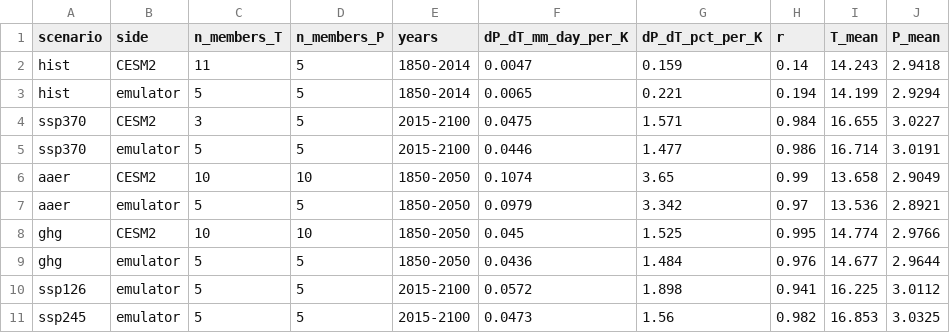
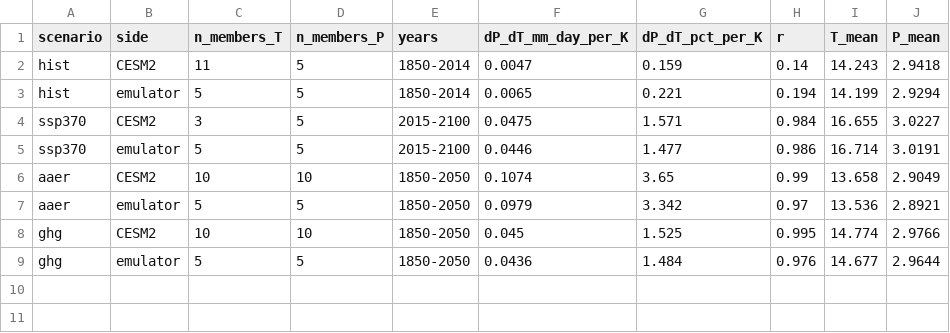
Before and after one commit to kallenordling/CESM2_emulator_from_lumi, a CSV file: plots/tp_scatter_ep0860.csv, drawn as a sheet.

```diff
--- a/plots/tp_scatter_ep0860.csv
+++ b/plots/tp_scatter_ep0860.csv
@@ -9,3 +9 @@ ghg,CESM2,10,10,1850-2050,0.045,1.525,0.995,14.774,2.9766
 ghg,emulator,5,5,1850-2050,0.0436,1.484,0.976,14.677,2.9644
-ssp126,emulator,5,5,2015-2100,0.0572,1.898,0.941,16.225,3.0112
-ssp245,emulator,5,5,2015-2100,0.0473,1.56,0.982,16.853,3.0325
```
Also changed, not shown: 1 other file.
